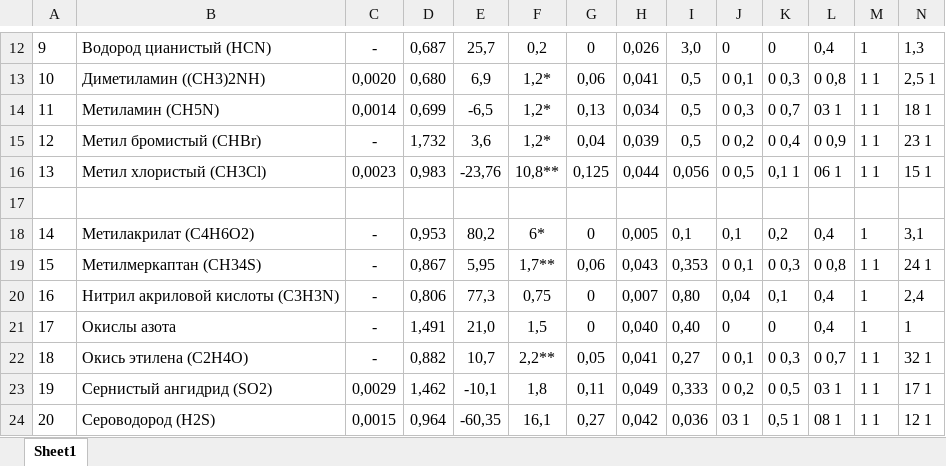
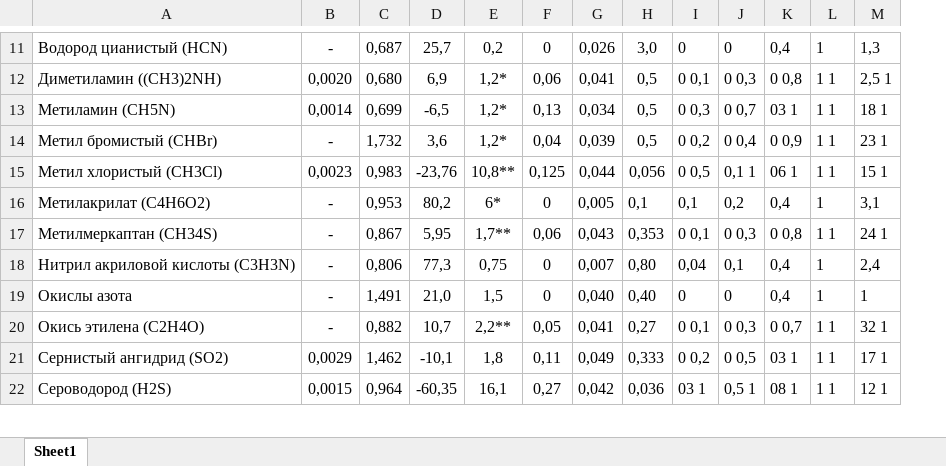
Before and after one commit to ildar-band/rd90, an Excel workbook: files/tab p2.xlsx, sheet Sheet1, drawn as a sheet; only a part is shown, gaps mark what is left out; values as stored, in another font and other column widths than the file's, no borders; the diff covers the shown part only; the diff names each change by its address in the sheet, - before the commit and + after, or states it on an @@ line.

```diff
--- a/files/tab p2.xlsx (sheet Sheet1)
+++ b/files/tab p2.xlsx (sheet Sheet1)
-column A, rows 12-16: 9 | 10 | 11 | 12 | 13; rows 18-24: 14 | 15 | 16 | 17 | 18 | 19 | 20
-row 17: (empty)
```
Also changed, not shown: 15 removed rows, 4 edited cells and cell formats elsewhere in this sheet, 3 other files.
